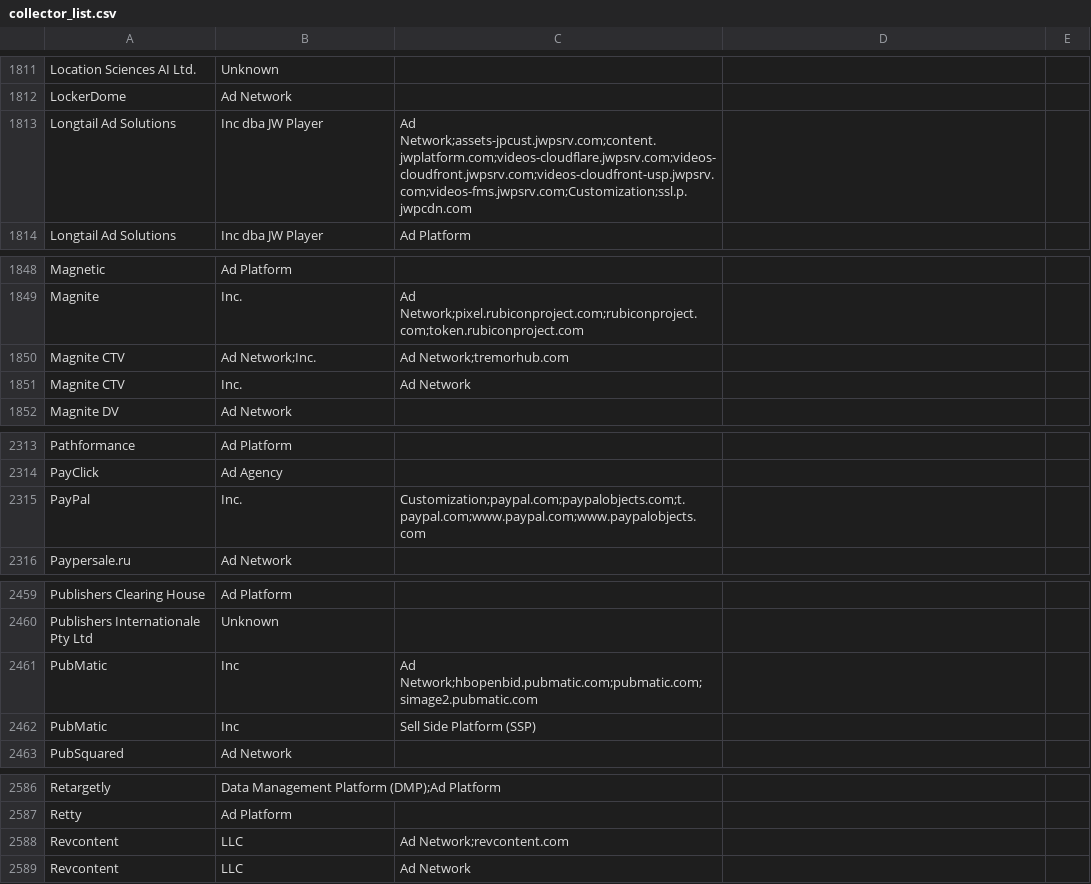
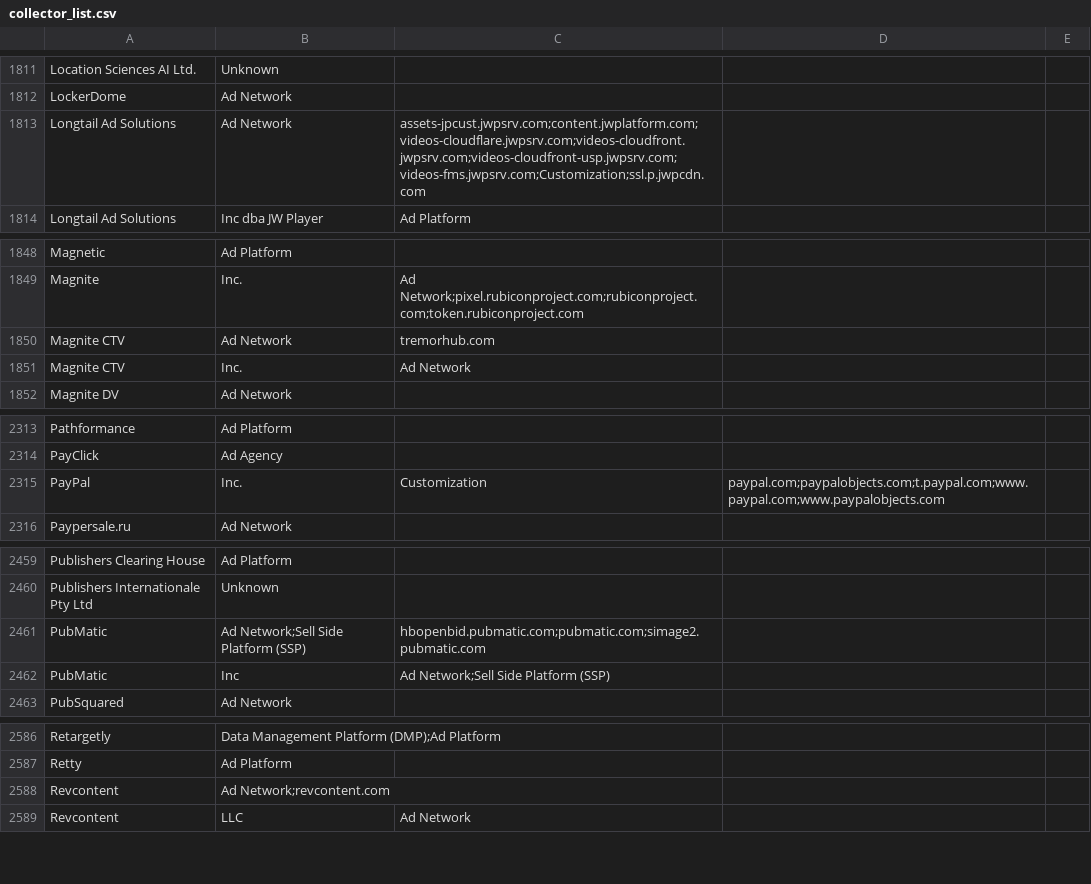
Before and after one commit to CBA-UPC/ORM, a CSV file: assets/collectors/collector_list.csv, drawn as a sheet; only a part is shown, gaps mark what is left out; the diff covers the shown part only.

```diff
--- a/assets/collectors/collector_list.csv
+++ b/assets/collectors/collector_list.csv
@@ -1812,3 +1812,3 @@ Location Sciences AI Ltd.,Unknown,
 LockerDome,Ad Network,
-Longtail Ad Solutions,Inc dba JW Player,Ad Network;assets-jpcust.jwpsrv.com;content.jwplatform.com;videos-cloudflare.jwpsrv.com;videos-cloudfront.jwpsrv.com;videos-cloudfront-usp.jwpsrv.com;videos-fms.jwpsrv.com;Customization;ssl.p.jwpcdn.com
+Longtail Ad Solutions,Ad Network,assets-jpcust.jwpsrv.com;content.jwplatform.com;videos-cloudflare.jwpsrv.com;videos-cloudfront.jwpsrv.com;videos-cloudfront-usp.jwpsrv.com;videos-fms.jwpsrv.com;Customization;ssl.p.jwpcdn.com
 Longtail Ad Solutions, Inc dba JW Player,Ad Platform,
@@ -1849,3 +1849,3 @@ Magnetic,Ad Platform,
 Magnite,Inc.,Ad Network;pixel.rubiconproject.com;rubiconproject.com;token.rubiconproject.com
-Magnite CTV,Ad Network;Inc.,Ad Network;tremorhub.com
+Magnite CTV,Ad Network,tremorhub.com
 Magnite CTV, Inc.,Ad Network,
@@ -2314,3 +2314,3 @@ Pathformance,Ad Platform,
 PayClick,Ad Agency,
-PayPal,Inc.,Customization;paypal.com;paypalobjects.com;t.paypal.com;www.paypal.com;www.paypalobjects.com
+PayPal, Inc.,Customization,paypal.com;paypalobjects.com;t.paypal.com;www.paypal.com;www.paypalobjects.com
 Paypersale.ru,Ad Network,
@@ -2460,4 +2460,4 @@ Publishers Clearing House,Ad Platform,
 Publishers Internationale Pty Ltd,Unknown,
-PubMatic,Inc,Ad Network;hbopenbid.pubmatic.com;pubmatic.com;simage2.pubmatic.com
-PubMatic, Inc,Sell Side Platform (SSP),
+PubMatic,Ad Network;Sell Side Platform (SSP),hbopenbid.pubmatic.com;pubmatic.com;simage2.pubmatic.com
+PubMatic, Inc,Ad Network;Sell Side Platform (SSP),
 PubSquared,Ad Network,
@@ -2587,3 +2587,3 @@ Retargetly,Data Management Platform (DMP);Ad Platform,
 Retty,Ad Platform,
-Revcontent,LLC,Ad Network;revcontent.com
+Revcontent,Ad Network;revcontent.com
 Revcontent, LLC,Ad Network,
```
Also changed, not shown: 1 removed row and 21 edited cells elsewhere in this file.
